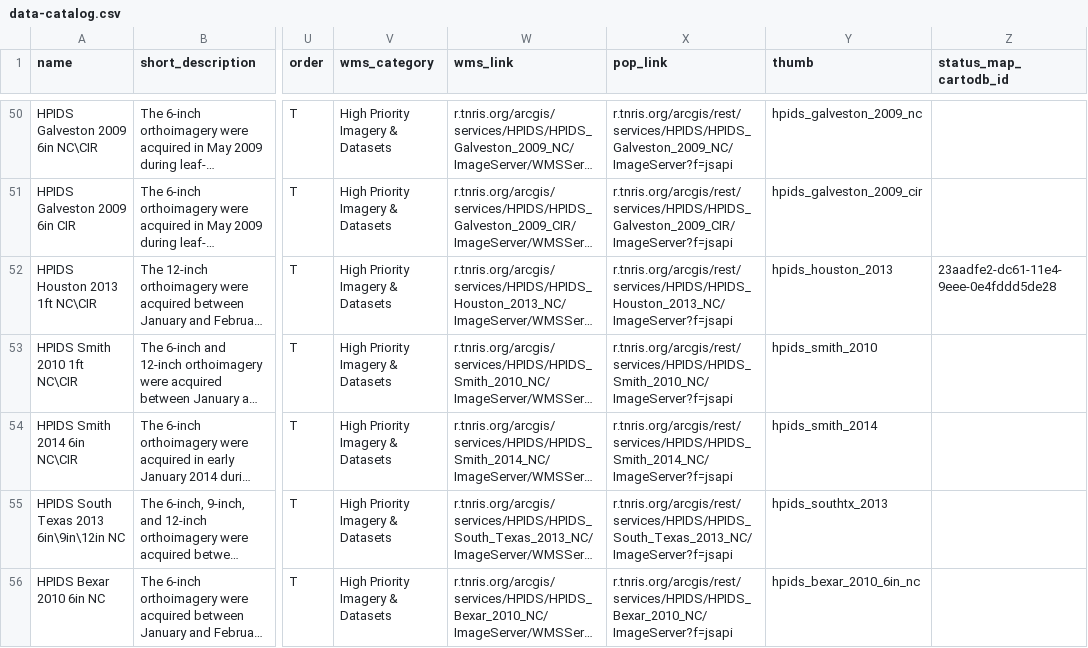
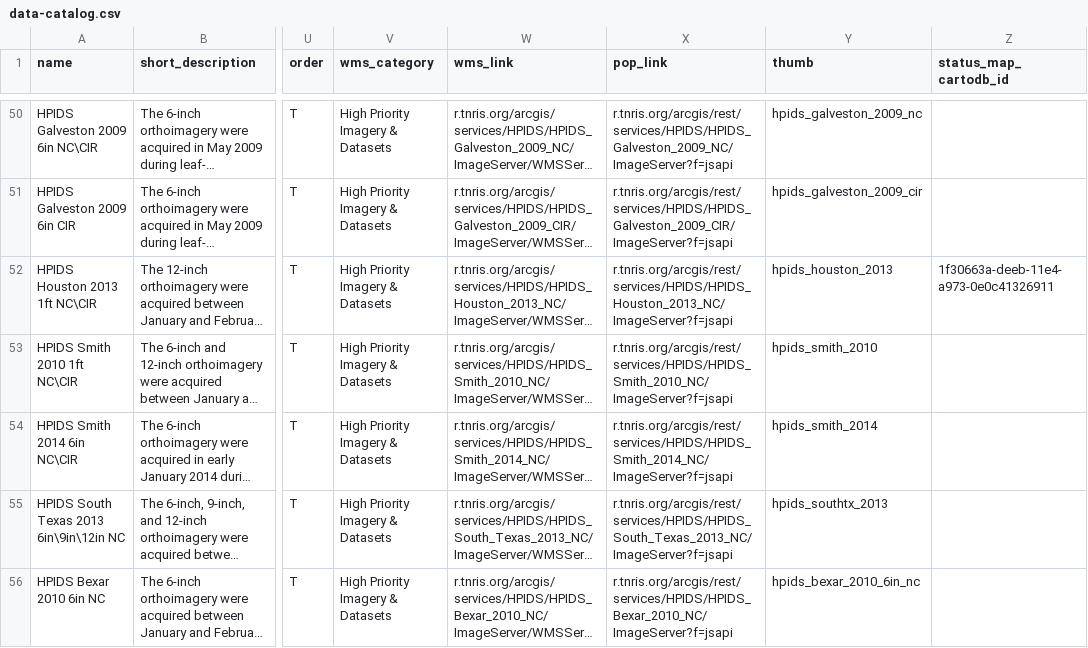
Before and after one commit to DavidHickman/tnris.org, a CSV file: content/data-catalog.csv, drawn as a sheet; only a part is shown, gaps mark what is left out; long unchanged cells end in …; the diff names each change by its address in the sheet, - before the commit and + after, or states it on an @@ line.

```diff
--- a/content/data-catalog.csv
+++ b/content/data-catalog.csv
-Z52 (status_map_cartodb_id): 23aadfe2-dc61-11e4-9eee-0e4fddd5de28
+Z52 (status_map_cartodb_id): 1f30663a-deeb-11e4-a973-0e0c41326911
```
Also changed, not shown: 3 other files.
